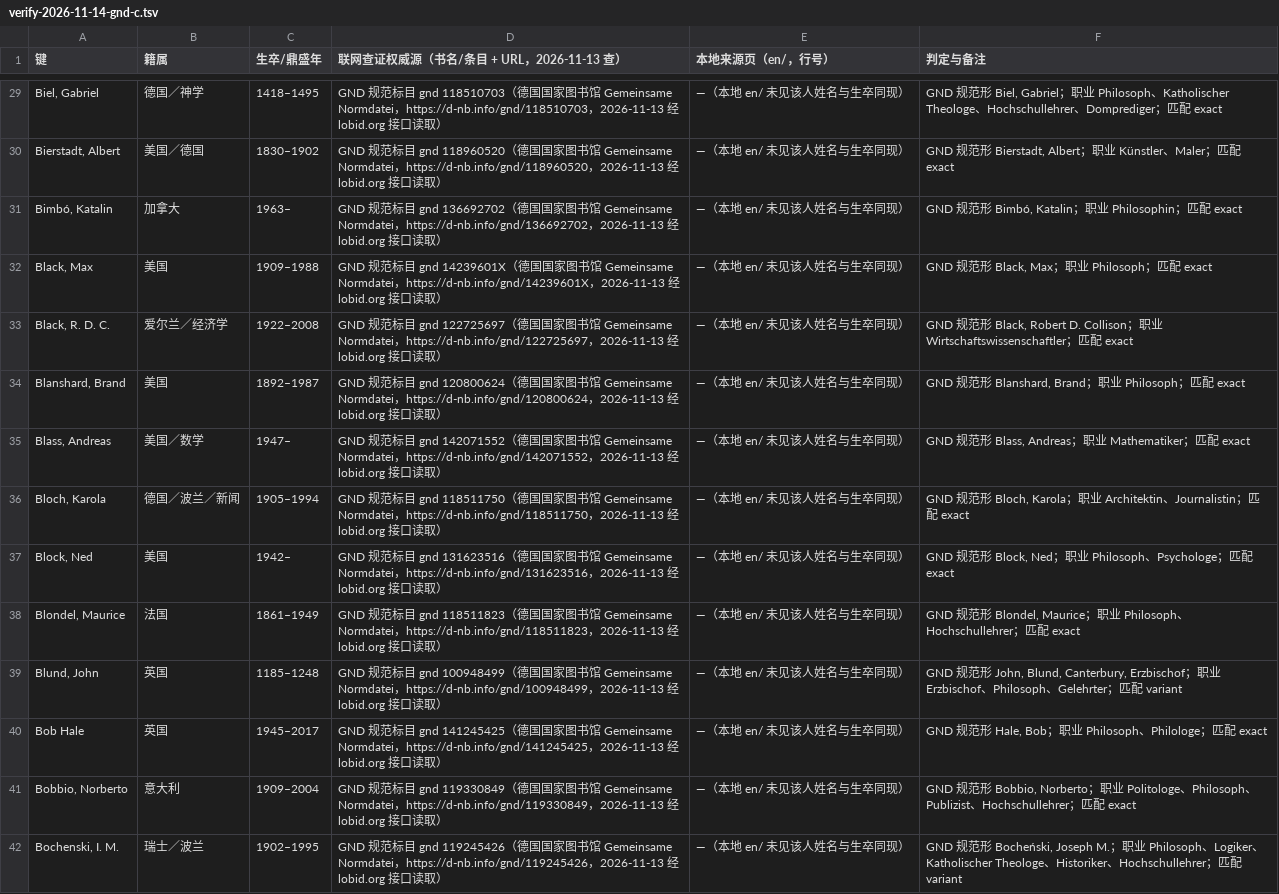
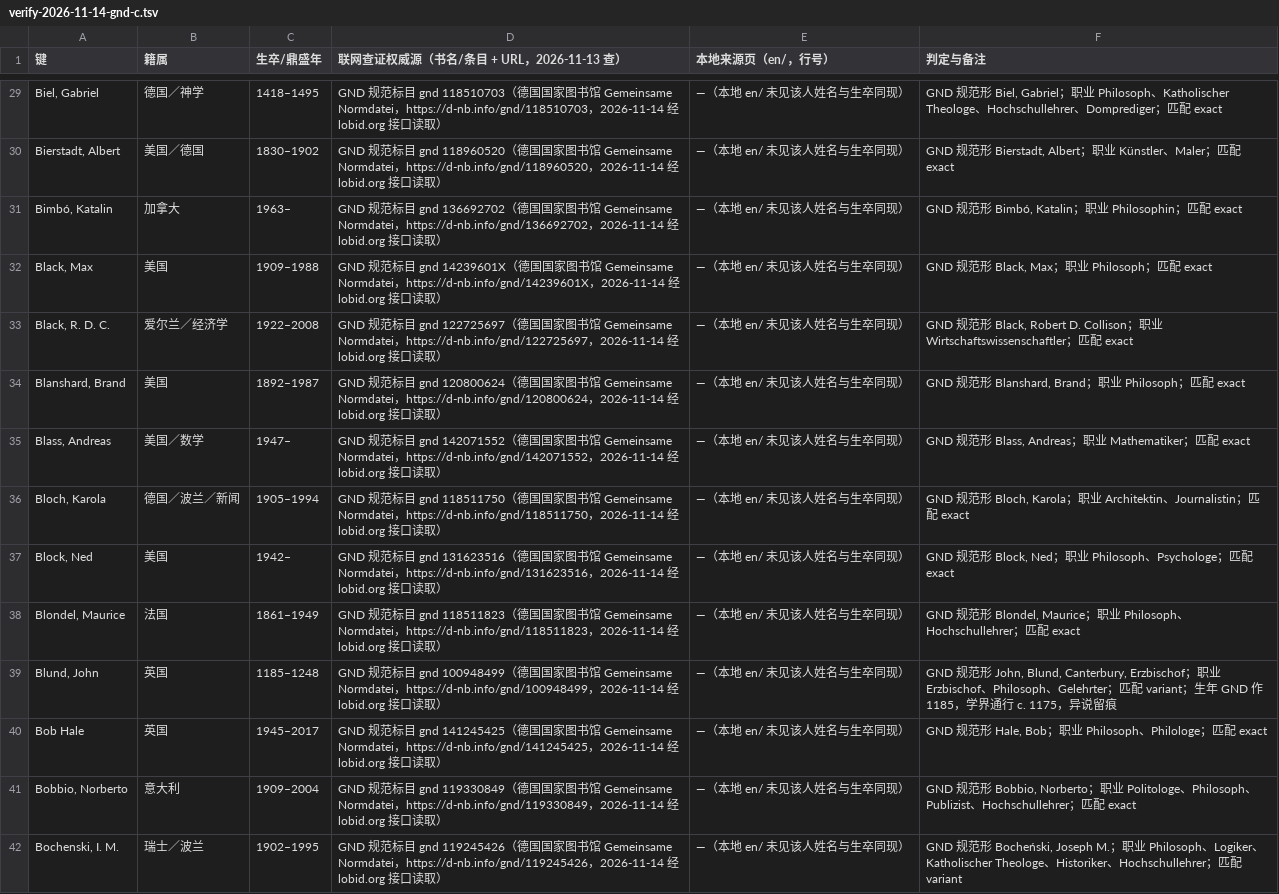
Before and after one commit to taophilosophy/SEP-CN, a TSV file: specs/013-person-attribution/results/verify-2026-11-14-gnd-c.tsv, drawn as a sheet; only a part is shown, gaps mark what is left out; the diff covers the shown part only; the diff names each change by its address in the sheet, - before the commit and + after, or states it on an @@ line.

```diff
--- a/specs/013-person-attribution/results/verify-2026-11-14-gnd-c.tsv
+++ b/specs/013-person-attribution/results/verify-2026-11-14-gnd-c.tsv
-D29: …https://d-nb.info/gnd/118510703，2026-11-13 经…
+D29: …https://d-nb.info/gnd/118510703，2026-11-14 经…
-D30: …https://d-nb.info/gnd/118960520，2026-11-13 经…
+D30: …https://d-nb.info/gnd/118960520，2026-11-14 经…
-D31: …https://d-nb.info/gnd/136692702，2026-11-13 经…
+D31: …https://d-nb.info/gnd/136692702，2026-11-14 经…
-D32: …https://d-nb.info/gnd/14239601X，2026-11-13 经…
+D32: …https://d-nb.info/gnd/14239601X，2026-11-14 经…
-D33: …https://d-nb.info/gnd/122725697，2026-11-13 经…
+D33: …https://d-nb.info/gnd/122725697，2026-11-14 经…
-D34: …https://d-nb.info/gnd/120800624，2026-11-13 经…
+D34: …https://d-nb.info/gnd/120800624，2026-11-14 经…
-D35: …https://d-nb.info/gnd/142071552，2026-11-13 经…
+D35: …https://d-nb.info/gnd/142071552，2026-11-14 经…
-D36: …https://d-nb.info/gnd/118511750，2026-11-13 经…
+D36: …https://d-nb.info/gnd/118511750，2026-11-14 经…
-D37: …https://d-nb.info/gnd/131623516，2026-11-13 经…
+D37: …https://d-nb.info/gnd/131623516，2026-11-14 经…
-D38: …https://d-nb.info/gnd/118511823，2026-11-13 经…
+D38: …https://d-nb.info/gnd/118511823，2026-11-14 经…
-D39: …https://d-nb.info/gnd/100948499，2026-11-13 经…
+D39: …https://d-nb.info/gnd/100948499，2026-11-14 经…
-F39 (判定与备注): …variant
+F39 (判定与备注): …variant；生年 GND 作 1185，学界通行 c. 1175，异说留痕
-D40: …https://d-nb.info/gnd/141245425，2026-11-13 经…
+D40: …https://d-nb.info/gnd/141245425，2026-11-14 经…
-D41: …https://d-nb.info/gnd/119330849，2026-11-13 经…
+D41: …https://d-nb.info/gnd/119330849，2026-11-14 经…
-D42: …https://d-nb.info/gnd/119245426，2026-11-13 经…
+D42: …https://d-nb.info/gnd/119245426，2026-11-14 经…
```
Also changed, not shown: 8 removed rows and 43 edited cells elsewhere in this file, specs/013-person-attribution/results/verify-2026-11-14-alt.tsv, 34 other files.
